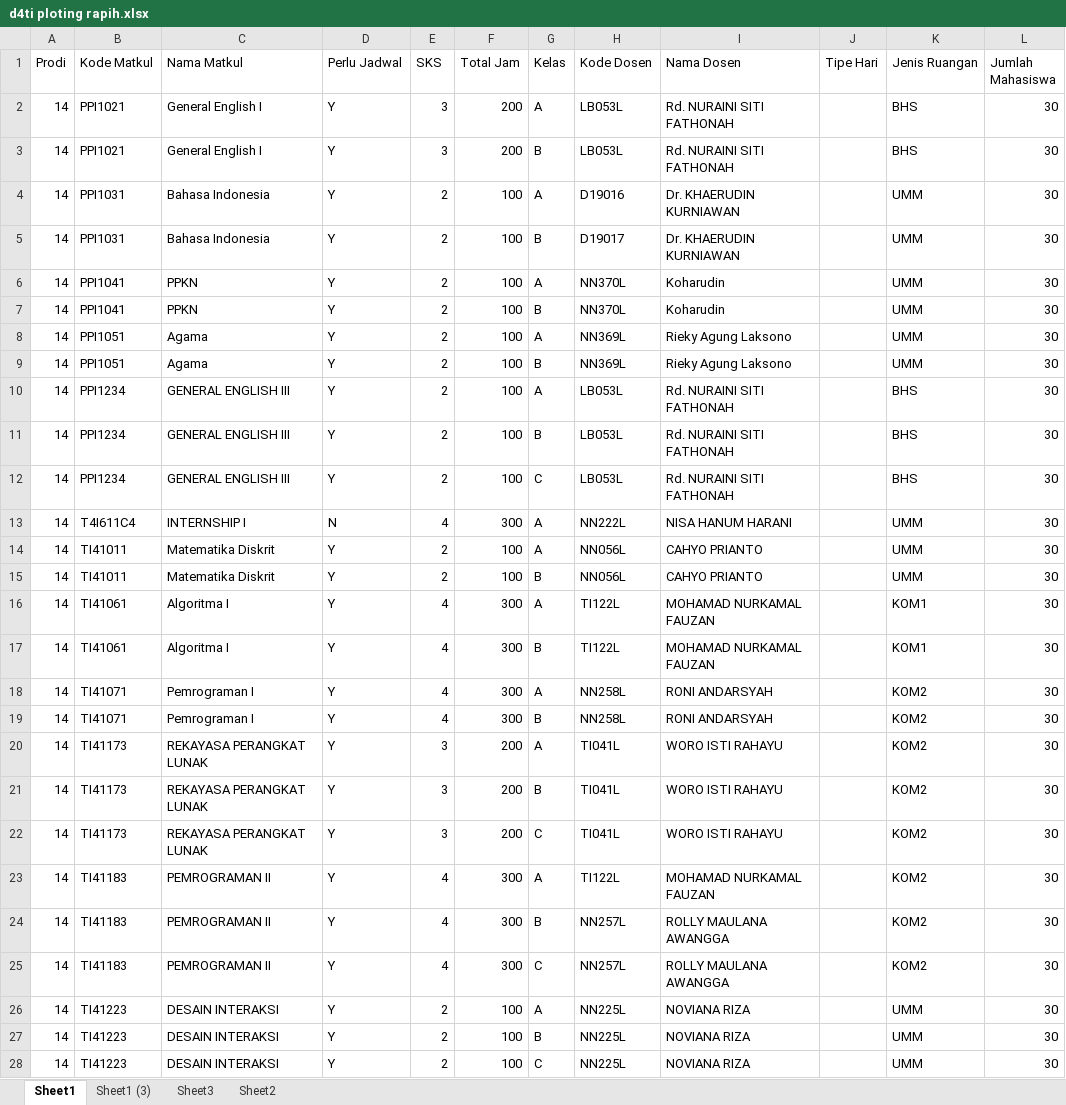
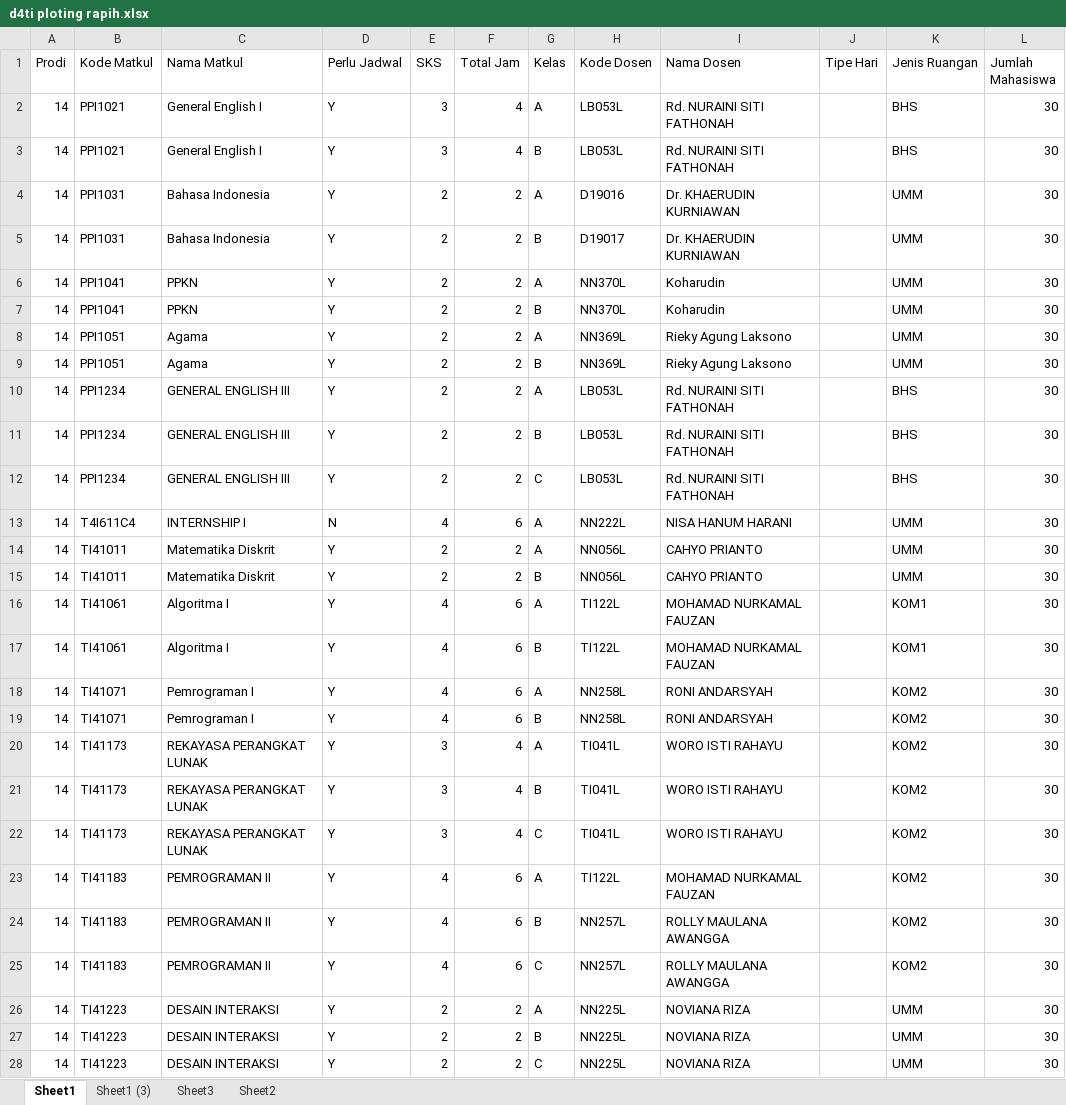
Before and after one commit to InformaticsResearchCenter/GAClassScheduler, an Excel workbook: d4ti ploting rapih.xlsx, sheet Sheet1, drawn as a sheet; only a part is shown; values as stored, in another font and other column widths than the file's, no borders; the diff covers the shown part only; the diff names each change by its address in the sheet, - before the commit and + after, or states it on an @@ line.

Commit message:
update

```diff
--- a/d4ti ploting rapih.xlsx (sheet Sheet1)
+++ b/d4ti ploting rapih.xlsx (sheet Sheet1)
-F2:F3 (Total Jam): 200
+F2:F3 (Total Jam): 4
-F4:F12 (Total Jam): 100
+F4:F12 (Total Jam): 2
-F13 (Total Jam): 300
+F13 (Total Jam): 6
-F14:F15 (Total Jam): 100
+F14:F15 (Total Jam): 2
-F16:F19 (Total Jam): 300
+F16:F19 (Total Jam): 6
-F20:F22 (Total Jam): 200
+F20:F22 (Total Jam): 4
-F23:F25 (Total Jam): 300
+F23:F25 (Total Jam): 6
-F26:F28 (Total Jam): 100
+F26:F28 (Total Jam): 2
```
Also changed, not shown: 31 edited cells elsewhere in this sheet.
